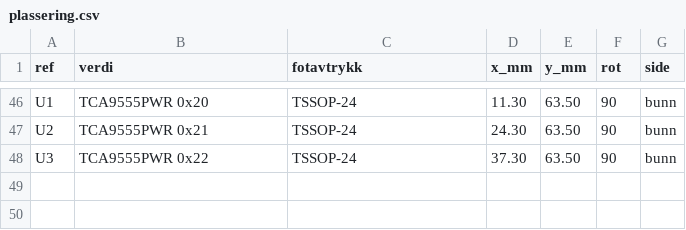
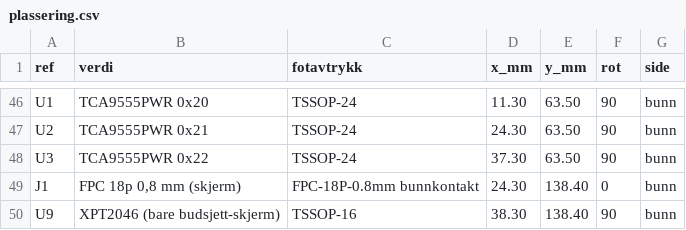
Before and after one commit to SebastianKristo/pult-forsterker, a CSV file: kabinett/fjernkontroll/tastekort/plassering.csv, drawn as a sheet; only a part is shown, gaps mark what is left out.

```diff
--- a/kabinett/fjernkontroll/tastekort/plassering.csv
+++ b/kabinett/fjernkontroll/tastekort/plassering.csv
@@ -48 +48,3 @@ U2,TCA9555PWR 0x21,TSSOP-24,24.30,63.50,90,bunn
 U3,TCA9555PWR 0x22,TSSOP-24,37.30,63.50,90,bunn
+J1,"FPC 18p 0,8 mm (skjerm)",FPC-18P-0.8mm bunnkontakt,24.30,138.40,0,bunn
+U9,XPT2046 (bare budsjett-skjerm),TSSOP-16,38.30,138.40,90,bunn
```
Also changed, not shown: kabinett/fjernkontroll/tastekort/bom.csv, kabinett/fjernkontroll/tastekort_kort/plassering.csv, 47 other files.
